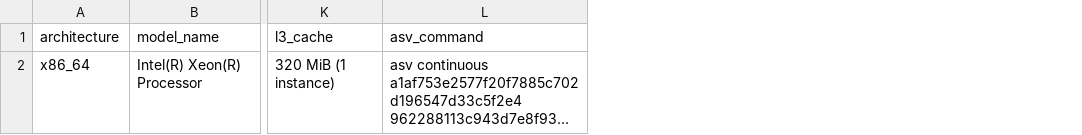
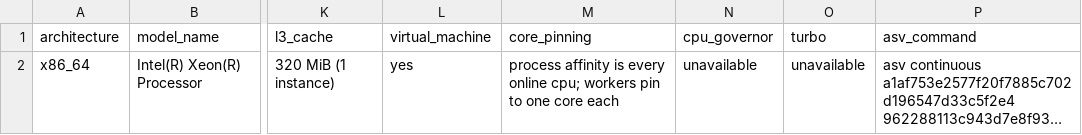
Before and after one commit to lode-org/readcon-core, a CSV file: benchmarks/records/timing-context.csv, drawn as a sheet; only a part is shown, gaps mark what is left out; long unchanged cells end in …; the diff names each change by its address in the sheet, - before the commit and + after, or states it on an @@ line.

Commit message:
fix(bench): pin the asv that records interleaved rounds
asv 0.6.6 has neither the ratio interval used to rebuild the timing
table nor compare's latex format. The pin is the build that writes
interleaved rounds, and a failed round stays empty instead of being
filled by a later sample. The earlier ASE session is kept beside the
one the one-thread ratios come from. The timing context records that
the host is a virtual machine, plus pinning, the governor, and turbo.

```diff
--- a/benchmarks/records/timing-context.csv
+++ b/benchmarks/records/timing-context.csv
+column L (virtual_machine), row 2: yes
+column M (core_pinning), row 2: process affinity is every online cpu; workers pin to one core each
+column N (cpu_governor), row 2: unavailable
+column O (turbo), row 2: unavailable
```
Also changed, not shown: 6 other files.
